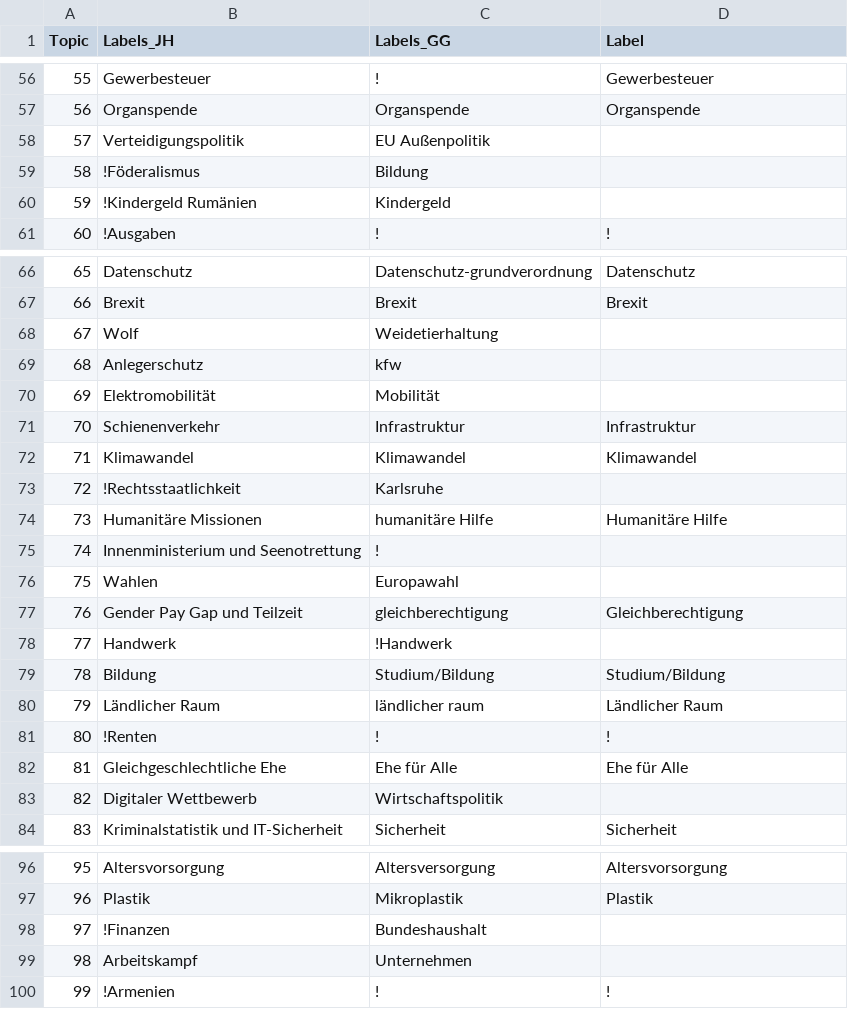
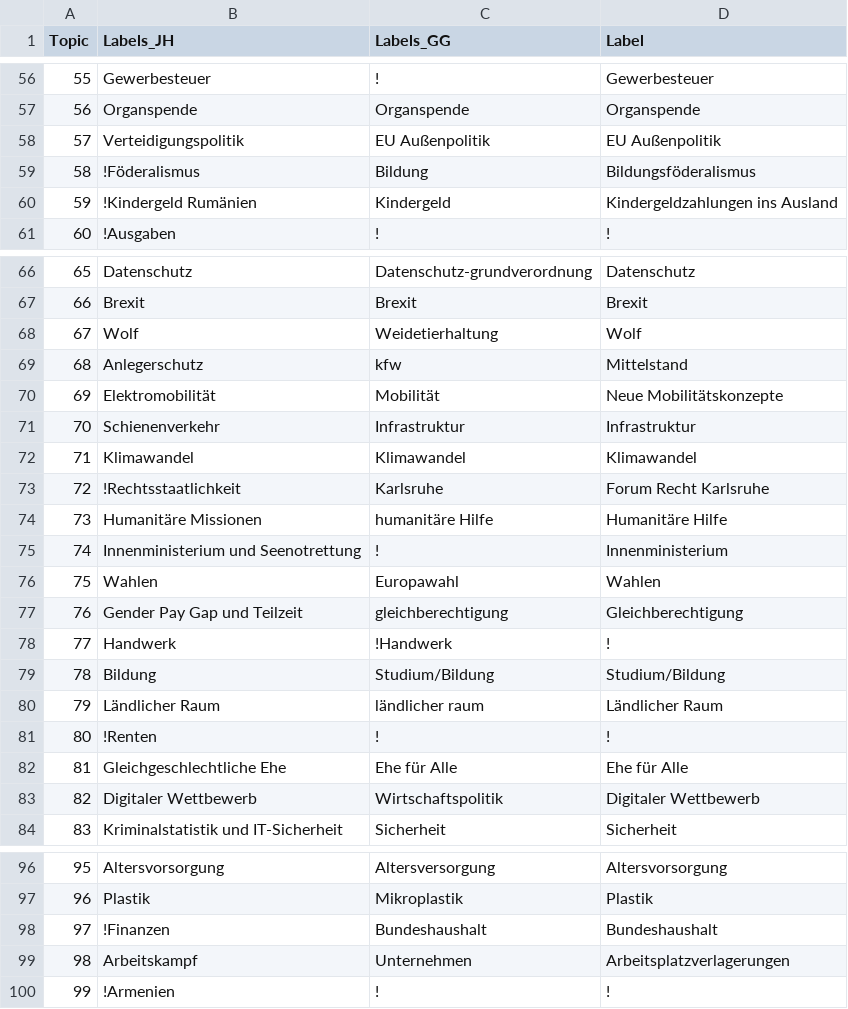
Before and after one commit to holnburger/geschlechterunterschiede_bundestag, a CSV file: results/stm_labels.csv, drawn as a sheet; only a part is shown, gaps mark what is left out; the diff covers the shown part only.

Commit message:
new topic plot

```diff
--- a/results/stm_labels.csv
+++ b/results/stm_labels.csv
@@ -57,5 +57,5 @@ Topic,Labels_JH,Labels_GG,Label
 56,Organspende,Organspende,Organspende
-57,Verteidigungspolitik,EU Außenpolitik,
-58,!Föderalismus,Bildung,
-59,!Kindergeld Rumänien,Kindergeld,
+57,Verteidigungspolitik,EU Außenpolitik,EU Außenpolitik
+58,!Föderalismus,Bildung,Bildungsföderalismus
+59,!Kindergeld Rumänien,Kindergeld,Kindergeldzahlungen ins Ausland
 60,!Ausgaben,!,!
@@ -67,13 +67,13 @@ Topic,Labels_JH,Labels_GG,Label
 66,Brexit,Brexit,Brexit
-67,Wolf,Weidetierhaltung,
-68,Anlegerschutz,kfw,
-69,Elektromobilität,Mobilität,
+67,Wolf,Weidetierhaltung,Wolf
+68,Anlegerschutz,kfw,Mittelstand
+69,Elektromobilität,Mobilität,Neue Mobilitätskonzepte
 70,Schienenverkehr,Infrastruktur,Infrastruktur
 71,Klimawandel,Klimawandel,Klimawandel
-72,!Rechtsstaatlichkeit,Karlsruhe,
+72,!Rechtsstaatlichkeit,Karlsruhe,Forum Recht Karlsruhe
 73,Humanitäre Missionen,humanitäre Hilfe,Humanitäre Hilfe
-74,Innenministerium und Seenotrettung,!,
-75,Wahlen,Europawahl,
+74,Innenministerium und Seenotrettung,!,Innenministerium
+75,Wahlen,Europawahl,Wahlen
 76,Gender Pay Gap und Teilzeit,gleichberechtigung,Gleichberechtigung
-77,Handwerk,!Handwerk,
+77,Handwerk,!Handwerk,!
 78,Bildung,Studium/Bildung,Studium/Bildung
@@ -82,3 +82,3 @@ Topic,Labels_JH,Labels_GG,Label
 81,Gleichgeschlechtliche Ehe,Ehe für Alle,Ehe für Alle
-82,Digitaler Wettbewerb,Wirtschaftspolitik,
+82,Digitaler Wettbewerb,Wirtschaftspolitik,Digitaler Wettbewerb
 83,Kriminalstatistik und IT-Sicherheit,Sicherheit,Sicherheit
@@ -97,4 +97,4 @@ Topic,Labels_JH,Labels_GG,Label
 96,Plastik,Mikroplastik,Plastik
-97,!Finanzen,Bundeshaushalt,
-98,Arbeitskampf,Unternehmen,
+97,!Finanzen,Bundeshaushalt,Bundeshaushalt
+98,Arbeitskampf,Unternehmen,Arbeitsplatzverlagerungen
 99,!Armenien,!,!
```
Also changed, not shown: 13 edited cells elsewhere in this file, results/critical_topics.csv, 5 other files.
